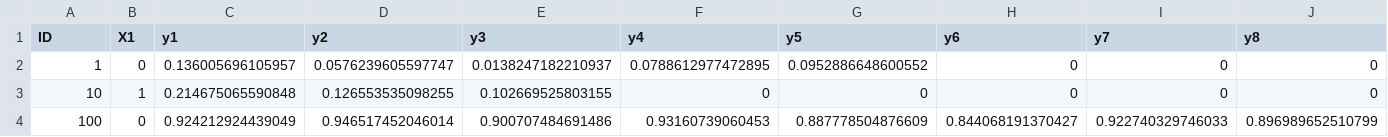
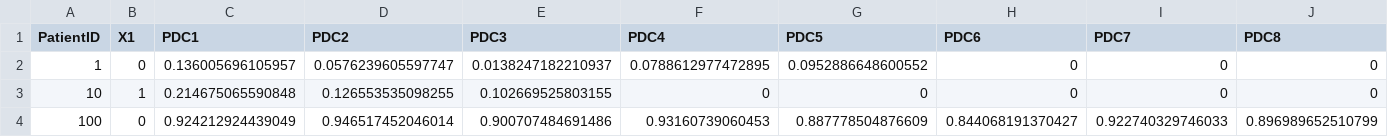
Before and after one commit to RxPharmStat/adherence-sim-data, a CSV file: sim_data_wide.csv, drawn as a sheet; only a part is shown; the diff names each change by its address in the sheet, - before the commit and + after, or states it on an @@ line.

Commit message:
Update column names for wide.

```diff
--- a/sim_data_wide.csv
+++ b/sim_data_wide.csv
-A1: ID
+A1: PatientID
-C1: y1
+C1: PDC1
-D1: y2
+D1: PDC2
-E1: y3
+E1: PDC3
-F1: y4
+F1: PDC4
-G1: y5
+G1: PDC5
-H1: y6
+H1: PDC6
-I1: y7
+I1: PDC7
-J1: y8
+J1: PDC8
```
